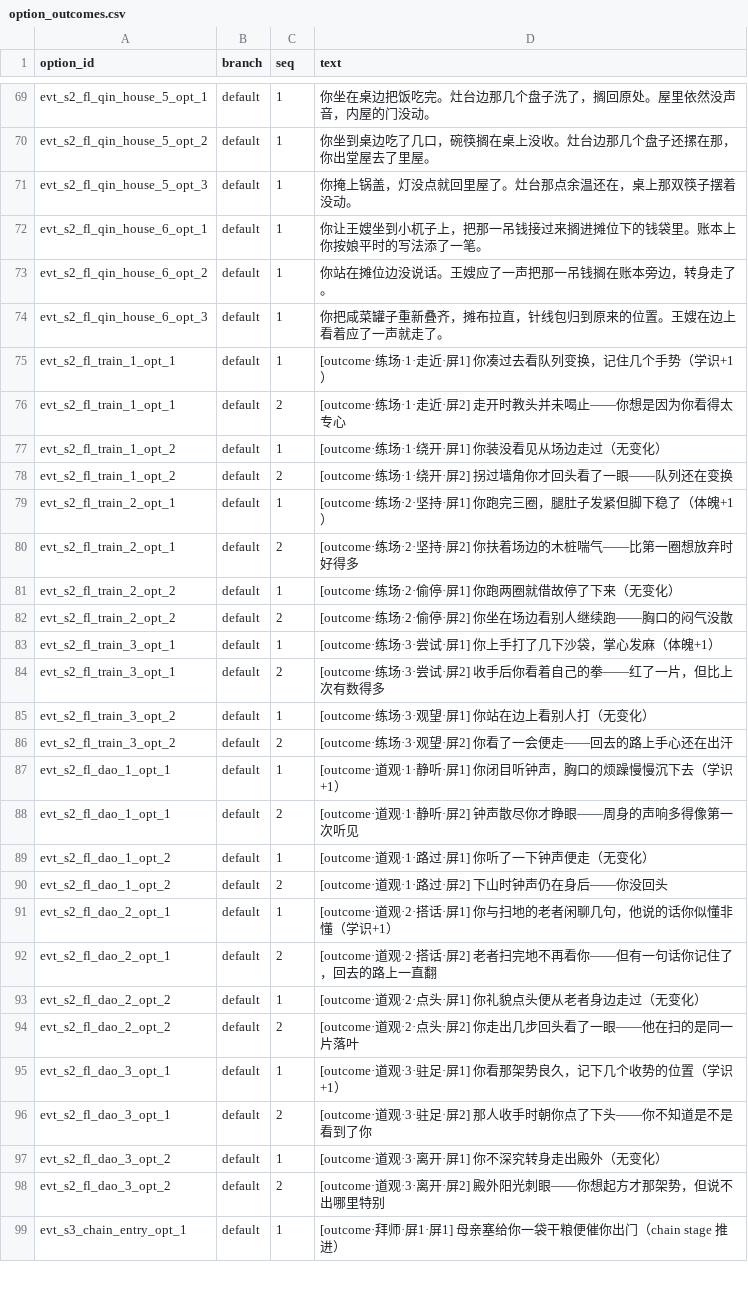
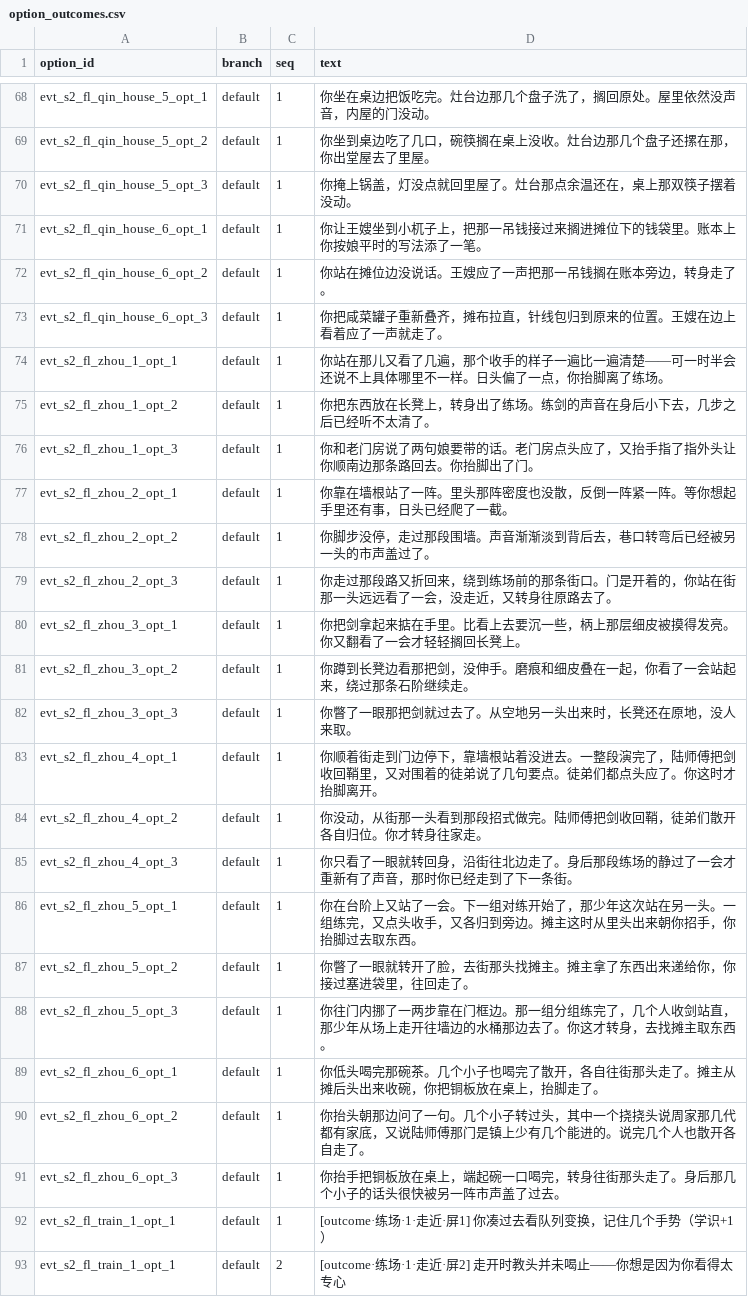
Before and after one commit to lwbiuchsjk/vibeTest, a CSV file: scripts/config/world_event_mvp/option_outcomes.csv, drawn as a sheet; only a part is shown, gaps mark what is left out; the shorter side is filled out with more unchanged rows; the diff covers the shown part only.

Commit message:
feat: Phase B 阶段 3 周既明批次工程 CSV 落地 + Design 指针 + 活跃区索引
6 张 CSV 写入周线 7 事件 + sys_reflection met_zhou 差分 + transition loc_training_ground
csv_validator 通过 + Godot 端到端跑测通过

涉及 CSV：
- events.csv（+7 行：1 骨架 + 6 填充）
- event_presentations.csv（+15 行 + sys_reflection_p1_met_zhou 占位替换为真实文本）
- options.csv（+18 行 + sk_zhou 3 行占位替换）
- option_rules.csv（+8 cost 行 + sk_zhou 9 行重写·去 affinity 改 player physique）
- option_outcomes.csv（+18 行 + sk_zhou 8 行占位替换为真实文本）
- transition_text_pool.csv（loc_training_ground 2 行占位替换）

CLAUDE.md 活跃区索引行更新（阶段 1+2+周批次已收口）
Design submodule 指针更新（8c612b7：周线设计稿 + 工艺规范沉淀）

```diff
--- a/scripts/config/world_event_mvp/option_outcomes.csv
+++ b/scripts/config/world_event_mvp/option_outcomes.csv
@@ -74,2 +73,20 @@ evt_s2_fl_qin_house_6_opt_2,default,1,你站在摊位边没说话。王嫂应了
 evt_s2_fl_qin_house_6_opt_3,default,1,你把咸菜罐子重新叠齐，摊布拉直，针线包归到原来的位置。王嫂在边上看着应了一声就走了。
+evt_s2_fl_zhou_1_opt_1,default,1,你站在那儿又看了几遍，那个收手的样子一遍比一遍清楚——可一时半会还说不上具体哪里不一样。日头偏了一点，你抬脚离了练场。
+evt_s2_fl_zhou_1_opt_2,default,1,你把东西放在长凳上，转身出了练场。练剑的声音在身后小下去，几步之后已经听不太清了。
+evt_s2_fl_zhou_1_opt_3,default,1,你和老门房说了两句娘要带的话。老门房点头应了，又抬手指了指外头让你顺南边那条路回去。你抬脚出了门。
+evt_s2_fl_zhou_2_opt_1,default,1,你靠在墙根站了一阵。里头那阵密度也没散，反倒一阵紧一阵。等你想起手里还有事，日头已经爬了一截。
+evt_s2_fl_zhou_2_opt_2,default,1,你脚步没停，走过那段围墙。声音渐渐淡到背后去，巷口转弯后已经被另一头的市声盖过了。
+evt_s2_fl_zhou_2_opt_3,default,1,你走过那段路又折回来，绕到练场前的那条街口。门是开着的，你站在街那一头远远看了一会，没走近，又转身往原路去了。
+evt_s2_fl_zhou_3_opt_1,default,1,你把剑拿起来掂在手里。比看上去要沉一些，柄上那层细皮被摸得发亮。你又翻看了一会才轻轻搁回长凳上。
+evt_s2_fl_zhou_3_opt_2,default,1,你蹲到长凳边看那把剑，没伸手。磨痕和细皮叠在一起，你看了一会站起来，绕过那条石阶继续走。
+evt_s2_fl_zhou_3_opt_3,default,1,你瞥了一眼那把剑就过去了。从空地另一头出来时，长凳还在原地，没人来取。
+evt_s2_fl_zhou_4_opt_1,default,1,你顺着街走到门边停下，靠墙根站着没进去。一整段演完了，陆师傅把剑收回鞘里，又对围着的徒弟说了几句要点。徒弟们都点头应了。你这时才抬脚离开。
+evt_s2_fl_zhou_4_opt_2,default,1,你没动，从街那一头看到那段招式做完。陆师傅把剑收回鞘，徒弟们散开各自归位。你才转身往家走。
+evt_s2_fl_zhou_4_opt_3,default,1,你只看了一眼就转回身，沿街往北边走了。身后那段练场的静过了一会才重新有了声音，那时你已经走到了下一条街。
+evt_s2_fl_zhou_5_opt_1,default,1,你在台阶上又站了一会。下一组对练开始了，那少年这次站在另一头。一组练完，又点头收手，又各归到旁边。摊主这时从里头出来朝你招手，你抬脚过去取东西。
+evt_s2_fl_zhou_5_opt_2,default,1,你瞥了一眼就转开了脸，去街那头找摊主。摊主拿了东西出来递给你，你接过塞进袋里，往回走了。
+evt_s2_fl_zhou_5_opt_3,default,1,你往门内挪了一两步靠在门框边。那一组分组练完了，几个人收剑站直，那少年从场上走开往墙边的水桶那边去了。你这才转身，去找摊主取东西。
+evt_s2_fl_zhou_6_opt_1,default,1,你低头喝完那碗茶。几个小子也喝完了散开，各自往街那头走了。摊主从摊后头出来收碗，你把铜板放在桌上，抬脚走了。
+evt_s2_fl_zhou_6_opt_2,default,1,你抬头朝那边问了一句。几个小子转过头，其中一个挠挠头说周家那几代都有家底，又说陆师傅那门是镇上少有几个能进的。说完几个人也散开各自走了。
+evt_s2_fl_zhou_6_opt_3,default,1,你抬手把铜板放在桌上，端起碗一口喝完，转身往街那头走了。身后那几个小子的话头很快被另一阵市声盖了过去。
 evt_s2_fl_train_1_opt_1,default,1,[outcome·练场·1·走近·屏1] 你凑过去看队列变换，记住几个手势（学识+1）
```
Also changed, not shown: 1 removed row and 7 edited cells elsewhere in this file, scripts/config/world_event_mvp/event_presentations.csv, scripts/config/world_event_mvp/events.csv, 4 other files.
